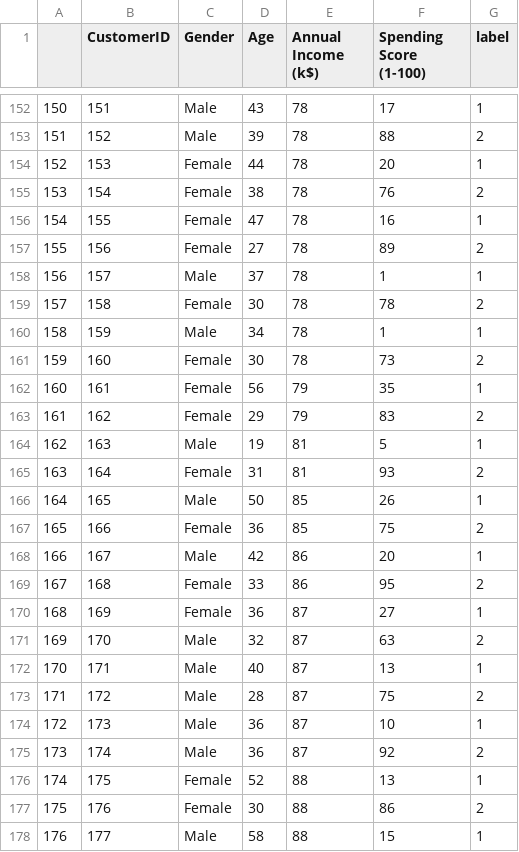
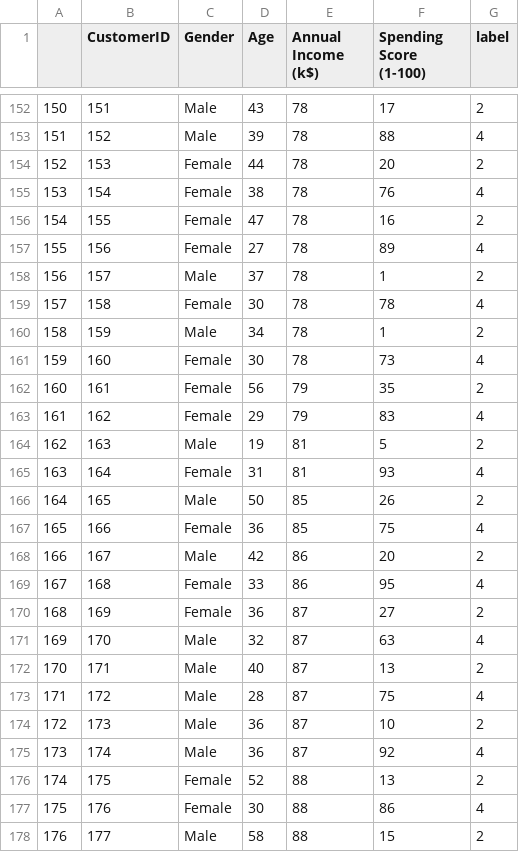
Before and after one commit to rcgc/MallCustomerSegmentation, a CSV file: customer_segmentation.csv, drawn as a sheet; only a part is shown, gaps mark what is left out; the diff covers the shown part only.

```diff
--- a/customer_segmentation.csv
+++ b/customer_segmentation.csv
@@ -152,27 +152,27 @@
-150,151,Male,43,78,17,1
-151,152,Male,39,78,88,2
-152,153,Female,44,78,20,1
-153,154,Female,38,78,76,2
-154,155,Female,47,78,16,1
-155,156,Female,27,78,89,2
-156,157,Male,37,78,1,1
-157,158,Female,30,78,78,2
-158,159,Male,34,78,1,1
-159,160,Female,30,78,73,2
-160,161,Female,56,79,35,1
-161,162,Female,29,79,83,2
-162,163,Male,19,81,5,1
-163,164,Female,31,81,93,2
-164,165,Male,50,85,26,1
-165,166,Female,36,85,75,2
-166,167,Male,42,86,20,1
-167,168,Female,33,86,95,2
-168,169,Female,36,87,27,1
-169,170,Male,32,87,63,2
-170,171,Male,40,87,13,1
-171,172,Male,28,87,75,2
-172,173,Male,36,87,10,1
-173,174,Male,36,87,92,2
-174,175,Female,52,88,13,1
-175,176,Female,30,88,86,2
-176,177,Male,58,88,15,1
+150,151,Male,43,78,17,2
+151,152,Male,39,78,88,4
+152,153,Female,44,78,20,2
+153,154,Female,38,78,76,4
+154,155,Female,47,78,16,2
+155,156,Female,27,78,89,4
+156,157,Male,37,78,1,2
+157,158,Female,30,78,78,4
+158,159,Male,34,78,1,2
+159,160,Female,30,78,73,4
+160,161,Female,56,79,35,2
+161,162,Female,29,79,83,4
+162,163,Male,19,81,5,2
+163,164,Female,31,81,93,4
+164,165,Male,50,85,26,2
+165,166,Female,36,85,75,4
+166,167,Male,42,86,20,2
+167,168,Female,33,86,95,4
+168,169,Female,36,87,27,2
+169,170,Male,32,87,63,4
+170,171,Male,40,87,13,2
+171,172,Male,28,87,75,4
+172,173,Male,36,87,10,2
+173,174,Male,36,87,92,4
+174,175,Female,52,88,13,2
+175,176,Female,30,88,86,4
+176,177,Male,58,88,15,2
```
Also changed, not shown: 92 edited cells elsewhere in this file, 3 other files.
